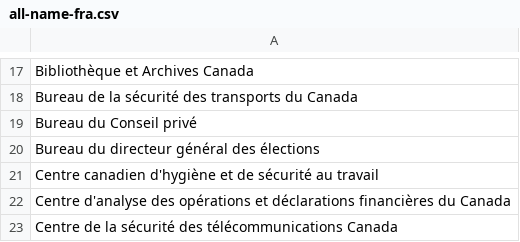
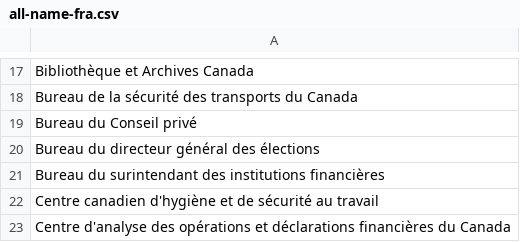
Before and after one commit to cds-snc/gc-organisations, a CSV file: data/all-name-fra.csv, drawn as a sheet; only a part is shown, gaps mark what is left out; the shorter side is filled out with more unchanged rows.

```diff
--- a/data/all-name-fra.csv
+++ b/data/all-name-fra.csv
@@ -20,2 +20,3 @@ Bureau du Conseil privé
 Bureau du directeur général des élections
+Bureau du surintendant des institutions financières
 Centre canadien d'hygiène et de sécurité au travail
```
Also changed, not shown: data/all-name-eng.csv, data/all.csv, 3 other files.
